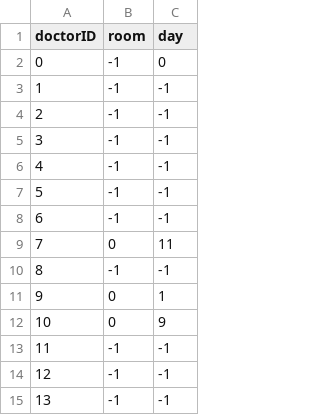
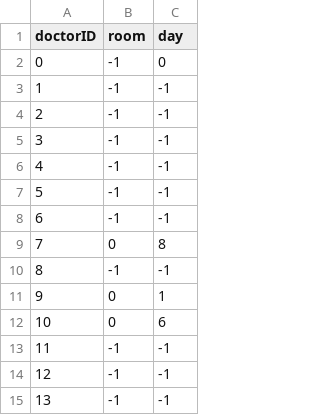
Before and after one commit to asd2q67/DALN-DR.Scheduling, a CSV file: instance-generator/Day-ol.csv, drawn as a sheet; only a part is shown.

```diff
--- a/instance-generator/Day-ol.csv
+++ b/instance-generator/Day-ol.csv
@@ -8,6 +8,6 @@ doctorID,room,day
 6,-1,-1
-7,0,11
+7,0,8
 8,-1,-1
 9,0,1
-10,0,9
+10,0,6
 11,-1,-1
```
Also changed, not shown: 7 other files.
